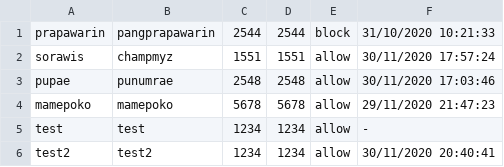
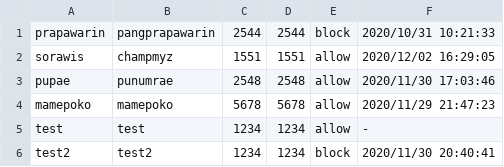
Before and after one commit to PangPrapawarin/java-project-sophomore, a CSV file: data/staffAccount.csv, drawn as a sheet.

```diff
--- a/data/staffAccount.csv
+++ b/data/staffAccount.csv
@@ -1,6 +1,6 @@
-prapawarin,pangprapawarin,2544,2544,block,31/10/2020 10:21:33
-sorawis,champmyz,1551,1551,allow,30/11/2020 17:57:24
-pupae,punumrae,2548,2548,allow,30/11/2020 17:03:46
-mamepoko,mamepoko,5678,5678,allow,29/11/2020 21:47:23
+prapawarin,pangprapawarin,2544,2544,block,2020/10/31 10:21:33
+sorawis,champmyz,1551,1551,allow,2020/12/02 16:29:05
+pupae,punumrae,2548,2548,allow,2020/11/30 17:03:46
+mamepoko,mamepoko,5678,5678,allow,2020/11/29 21:47:23
 test,test,1234,1234,allow,-
-test2,test2,1234,1234,allow,30/11/2020 20:40:41
+test2,test2,1234,1234,block,2020/11/30 20:40:41
```
Also changed, not shown: 21 other files.
